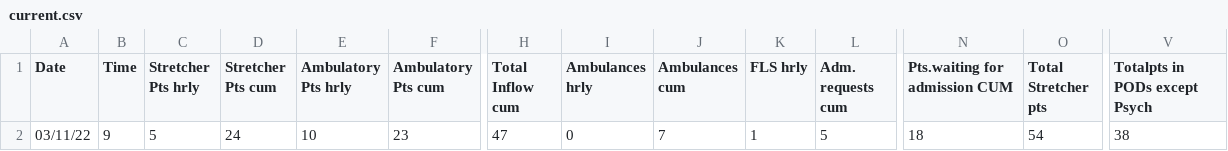
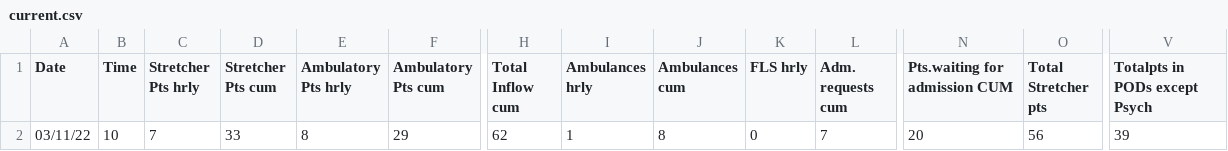
Before and after one commit to drdevinhopkins/hourly-report, a CSV file: data/current.csv, drawn as a sheet; only a part is shown, gaps mark what is left out; the diff covers the shown part only; the diff names each change by its address in the sheet, - before the commit and + after, or states it on an @@ line.

```diff
--- a/data/current.csv
+++ b/data/current.csv
-B2 (Time): 9
+B2 (Time): 10
-C2 (Stretcher Pts hrly): 5
+C2 (Stretcher Pts hrly): 7
-D2 (Stretcher Pts cum): 24
+D2 (Stretcher Pts cum): 33
-E2 (Ambulatory Pts hrly): 10
+E2 (Ambulatory Pts hrly): 8
-F2 (Ambulatory Pts cum): 23
+F2 (Ambulatory Pts cum): 29
-H2 (Total Inflow cum): 47
+H2 (Total Inflow cum): 62
-I2 (Ambulances hrly): 0
+I2 (Ambulances hrly): 1
-J2 (Ambulances cum): 7
+J2 (Ambulances cum): 8
-K2 (FLS hrly): 1
+K2 (FLS hrly): 0
-L2 (Adm. requests cum): 5
+L2 (Adm. requests cum): 7
-N2 (Pts.waiting for admission CUM): 18
+N2 (Pts.waiting for admission CUM): 20
-O2 (Total Stretcher pts): 54
+O2 (Total Stretcher pts): 56
-V2 (Totalpts in PODs except Psych): 38
+V2 (Totalpts in PODs except Psych): 39
```
Also changed, not shown: 14 edited cells elsewhere in this file, data/recent.csv, 2 other files.
